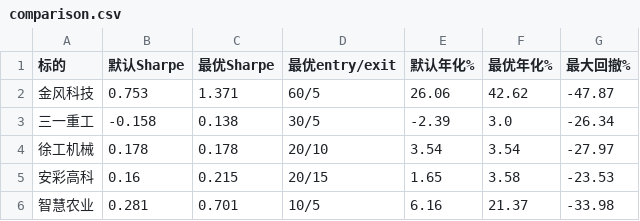
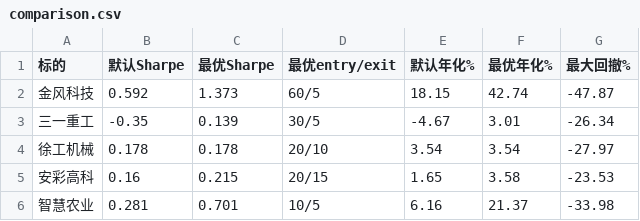
Before and after one commit to wangmx816/turtle-quant-strategy, a CSV file: output/comparison.csv, drawn as a sheet.

```diff
--- a/output/comparison.csv
+++ b/output/comparison.csv
@@ -1,4 +1,4 @@
 标的,默认Sharpe,最优Sharpe,最优entry/exit,默认年化%,最优年化%,最大回撤%
-金风科技,0.753,1.371,60/5,26.06,42.62,-47.87
-三一重工,-0.158,0.138,30/5,-2.39,3.0,-26.34
+金风科技,0.592,1.373,60/5,18.15,42.74,-47.87
+三一重工,-0.35,0.139,30/5,-4.67,3.01,-26.34
 徐工机械,0.178,0.178,20/10,3.54,3.54,-27.97
```
Also changed, not shown: data/002202_daily.csv, data/600031_daily.csv, 7 other files.
